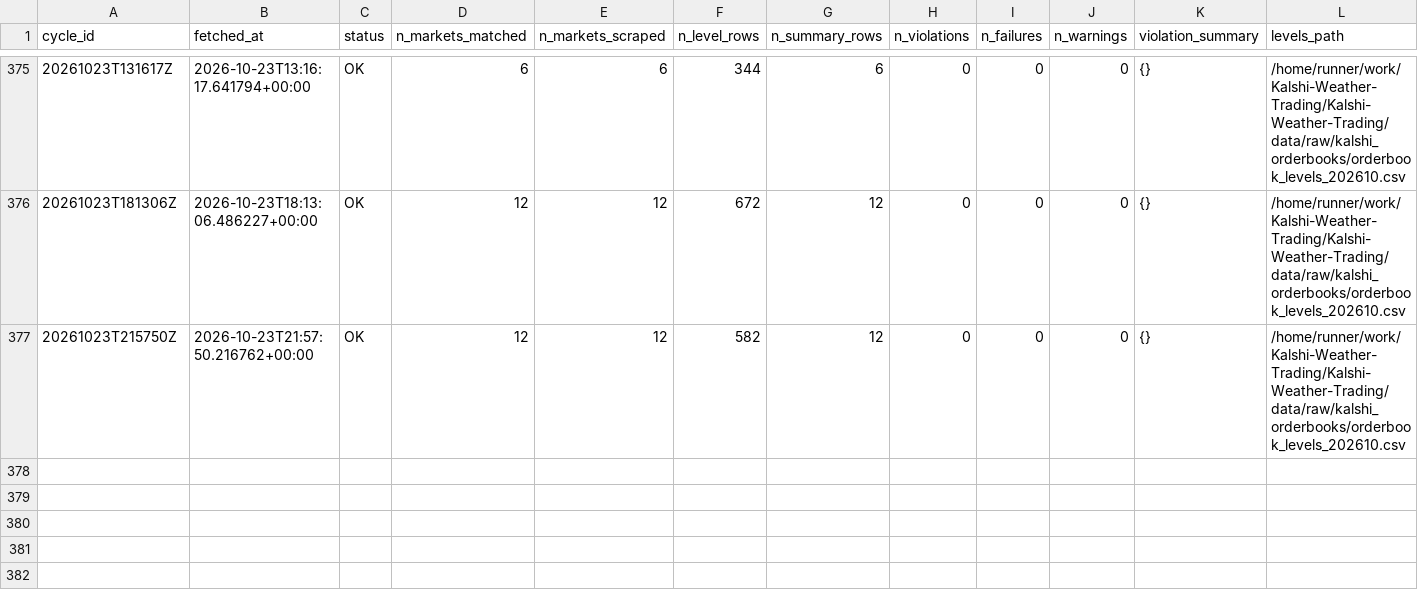
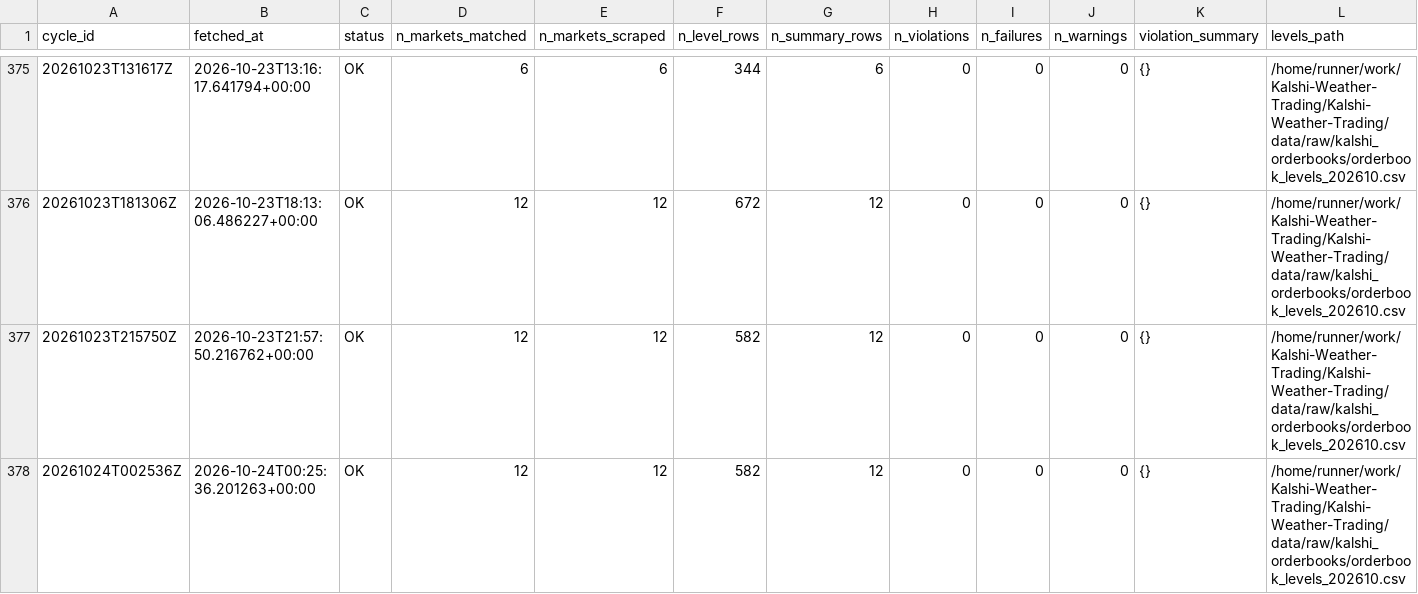
Before and after one commit to ericzzhang27-sys/Kalshi-Weather-Trading, a CSV file: data/raw/kalshi_orderbooks/scrape_log.csv, drawn as a sheet; only a part is shown, gaps mark what is left out; rows hold the shown columns only; the diff names each change by its address in the sheet, - before the commit and + after, or states it on an @@ line.

```diff
--- a/data/raw/kalshi_orderbooks/scrape_log.csv
+++ b/data/raw/kalshi_orderbooks/scrape_log.csv
+row 378: 20261024T002536Z | 2026-10-24T00:25:36.201263+00:00 | OK | 12 | 12 | 582 | 12 | 0 | 0 | 0 | {} | /home/runner/work/Kalshi-Weather-Trading/Kalshi-Weather-Trading/data/raw/kalshi_orderbooks/orderbook_levels_202610.csv
```
Also changed, not shown: data/raw/kalshi_orderbooks/orderbook_summary_202610.csv, 4 other files.
